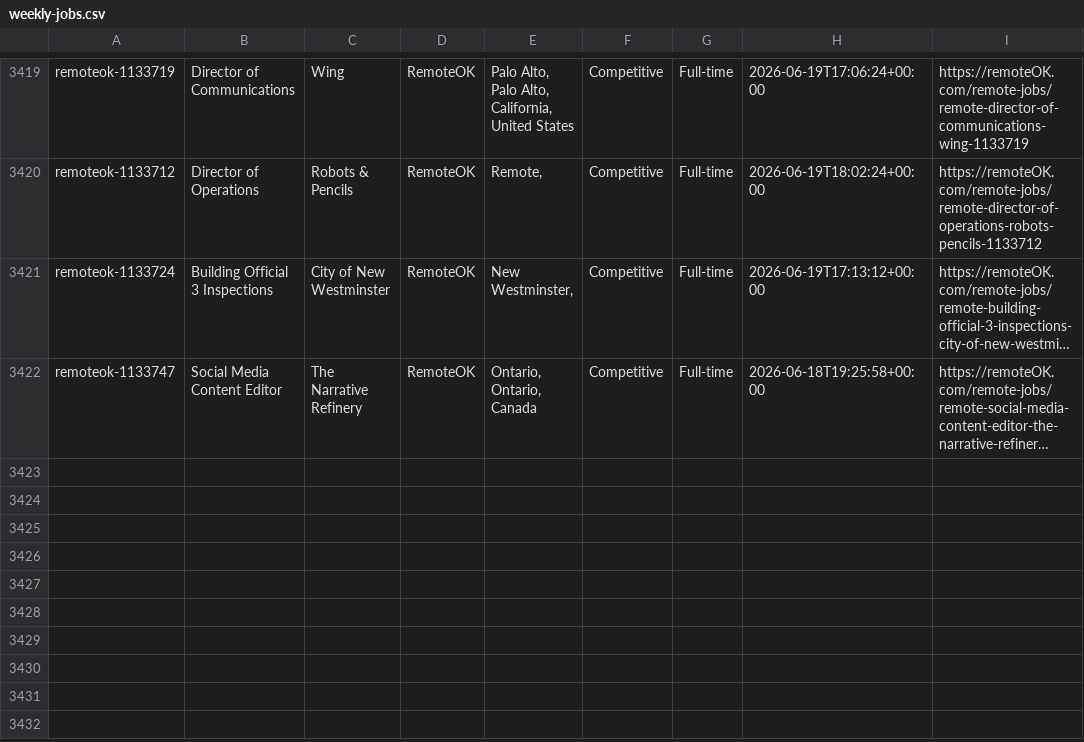
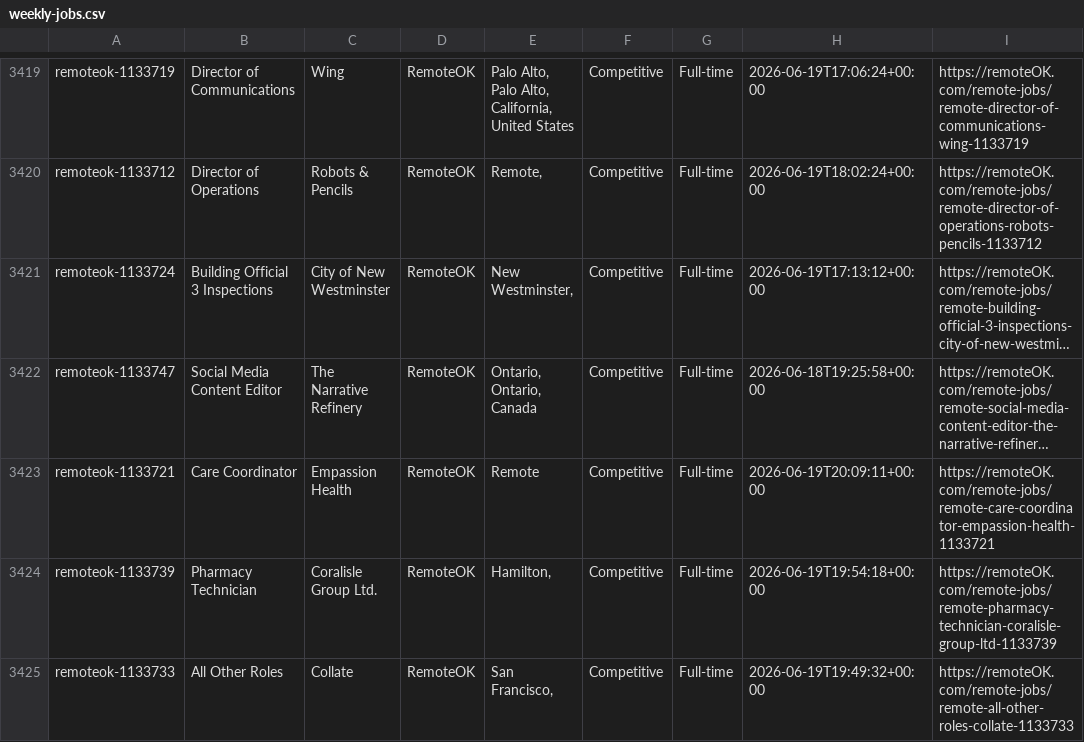
Before and after one commit to eyanbee/job-robot, a CSV file: weekly-jobs.csv, drawn as a sheet; only a part is shown, gaps mark what is left out; long unchanged cells end in …; the diff names each change by its address in the sheet, - before the commit and + after, or states it on an @@ line.

```diff
--- a/weekly-jobs.csv
+++ b/weekly-jobs.csv
+row 3423: remoteok-1133721 | Care Coordinator | Empassion Health | RemoteOK | Remote | Competitive | Full-time | 2026-06-19T20:09:11+00:00 | https://remoteOK.com/remote-jobs/remote-care-coordinator-empassion-health-1133721
+row 3424: remoteok-1133739 | Pharmacy Technician | Coralisle Group Ltd. | RemoteOK | Hamilton, | Competitive | Full-time | 2026-06-19T19:54:18+00:00 | https://remoteOK.com/remote-jobs/remote-pharmacy-technician-coralisle-group-ltd-1133739
+row 3425: remoteok-1133733 | All Other Roles | Collate | RemoteOK | San Francisco, | Competitive | Full-time | 2026-06-19T19:49:32+00:00 | https://remoteOK.com/remote-jobs/remote-all-other-roles-collate-1133733
```
Also changed, not shown: 1 other file.
